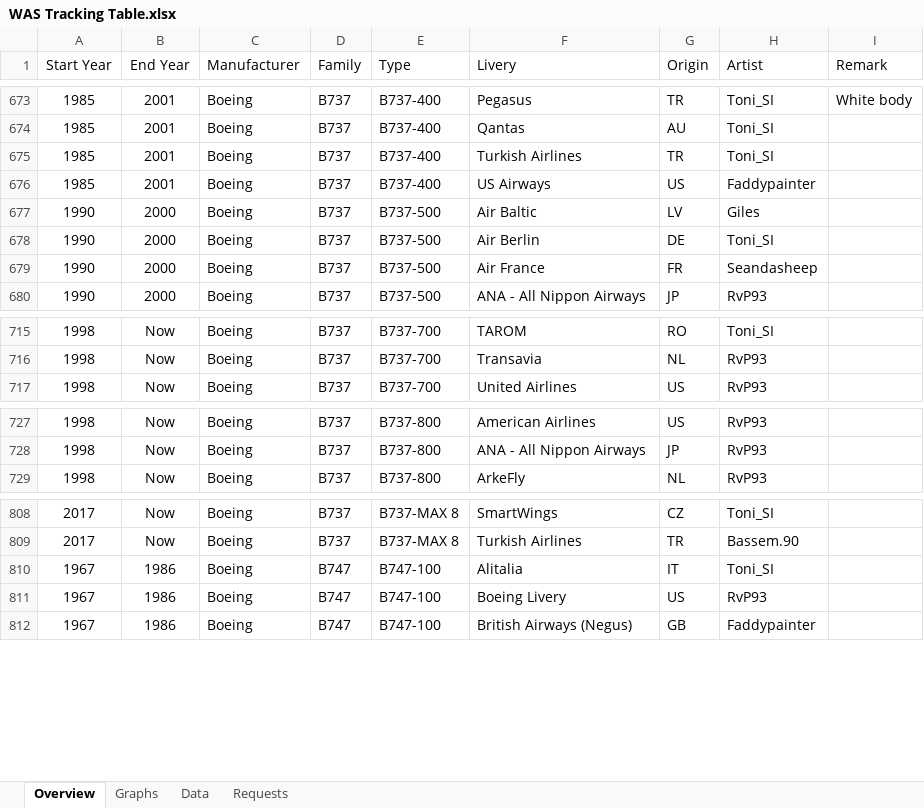
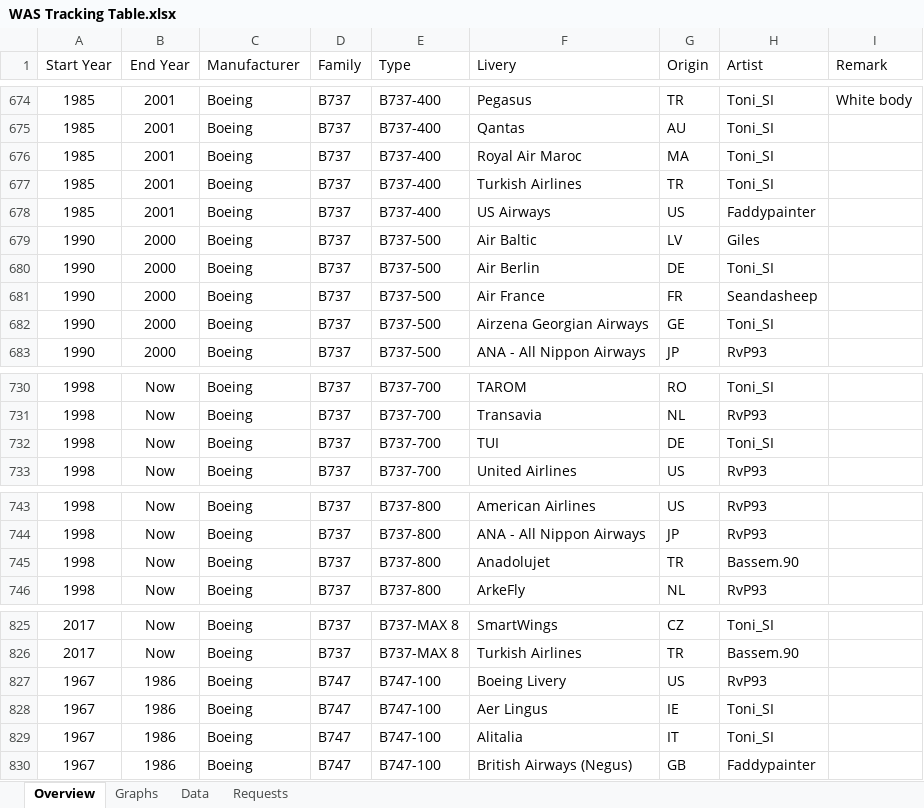
Before and after one commit to RvP93/WorldAirlinersSet, an Excel workbook: documentation/WAS Tracking Table.xlsx, sheet Overview, drawn as a sheet; only a part is shown, gaps mark what is left out; values as stored, in another font and other column widths than the file's, no borders; table styles not drawn; the diff covers the shown part only; the diff names each change by its address in the sheet, - before the commit and + after, or states it on an @@ line.

```diff
--- a/documentation/WAS Tracking Table.xlsx (sheet Overview)
+++ b/documentation/WAS Tracking Table.xlsx (sheet Overview)
+row 676: 1985 | 2001 | Boeing | B737 | B737-400 | Royal Air Maroc | MA | Toni_SI
+row 682: 1990 | 2000 | Boeing | B737 | B737-500 | Airzena Georgian Airways | GE | Toni_SI
+row 732: 1998 | Now | Boeing | B737 | B737-700 | TUI | DE | Toni_SI
+row 745: 1998 | Now | Boeing | B737 | B737-800 | Anadolujet | TR | Bassem.90
@@ row 811 moved to row 827: 1967 @@
+row 828: 1967 | 1986 | Boeing | B747 | B747-100 | Aer Lingus | IE | Toni_SI
```
Also changed, not shown: 13 added rows elsewhere in this sheet, sheet Data, sheet Graphs, charts or pictures, 1 other file.
